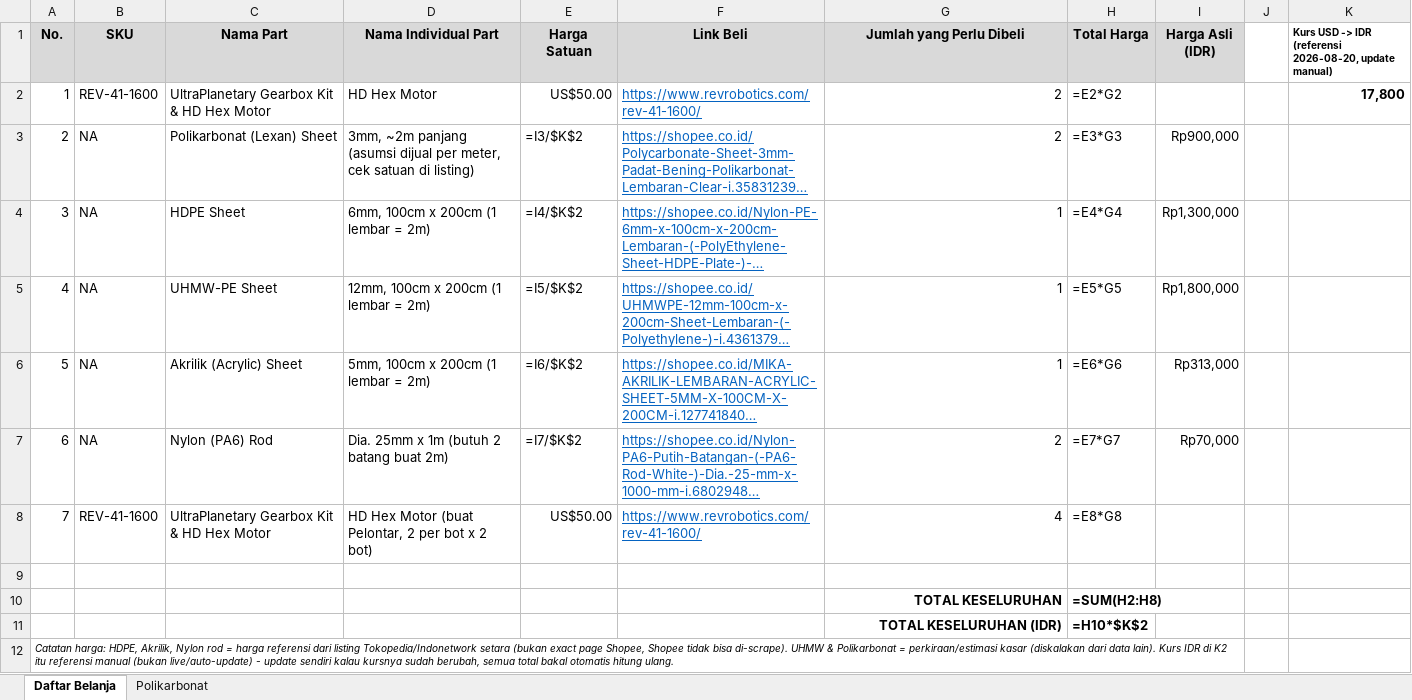
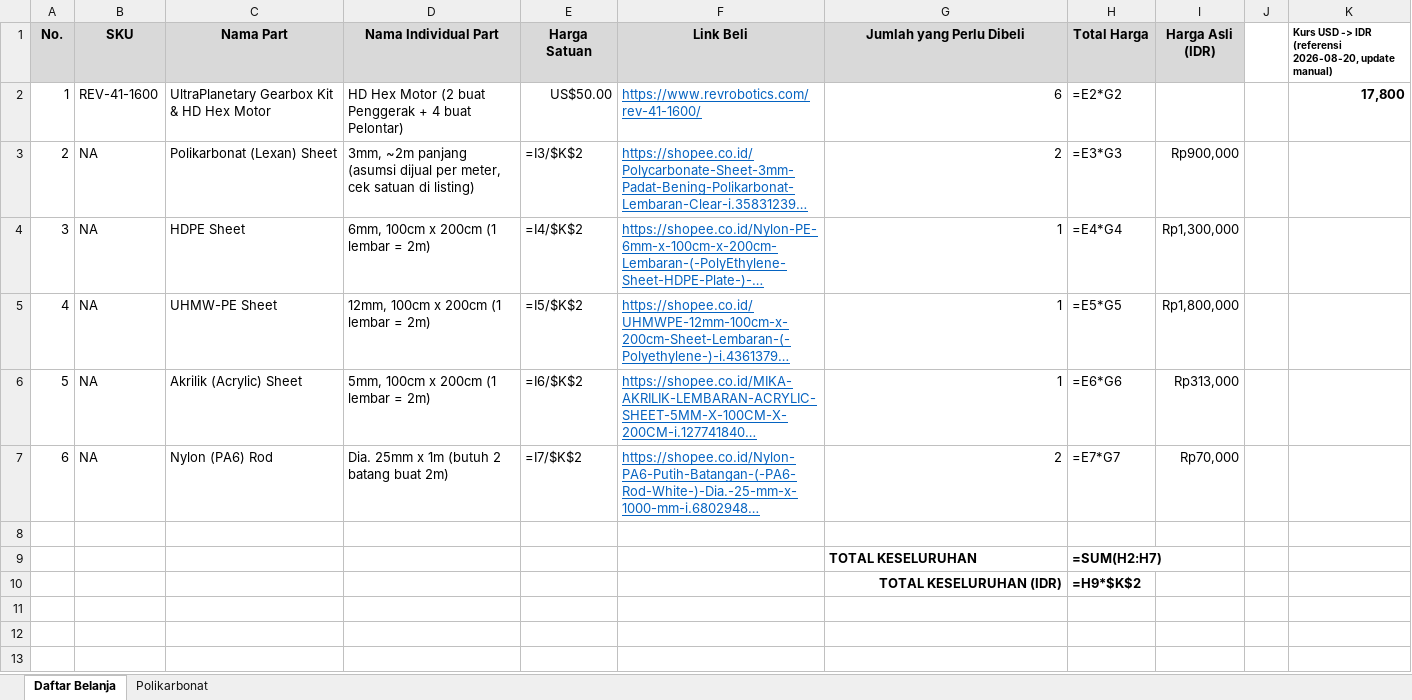
Before and after one commit to Audric-Tsai/FTC-BIOBUZZ-CK, an Excel workbook: parts/Part yang Perlu Dibeli/daftar_belanja.xlsx, sheet Daftar Belanja, drawn as a sheet; long unchanged cells end in …; values as stored, in another font and other column widths than the file's, no borders; formulas without a stored value are shown as written; removed rows and columns are numbered as before the commit, all else as after; the diff names each change by its address in the sheet, - before the commit and + after, or states it on an @@ line.

```diff
--- a/parts/Part yang Perlu Dibeli/daftar_belanja.xlsx (sheet Daftar Belanja)
+++ b/parts/Part yang Perlu Dibeli/daftar_belanja.xlsx (sheet Daftar Belanja)
-D2 (Nama Individual Part): HD Hex Motor
+D2 (Nama Individual Part): HD Hex Motor (2 buat Penggerak + 4 buat Pelontar)
-G2 (Jumlah yang Perlu Dibeli): 2
+G2 (Jumlah yang Perlu Dibeli): 6
-row 8: 7 | REV-41-1600 | UltraPlanetary Gearbox Kit & HD Hex Motor | HD Hex Motor (buat Pelontar, 2 per bot x 2 bot) | US$50.00 | https://www.revrobotics.com/rev-41-1600/ | 4 | =E8*G8
-G9 alignment: right
+G9 alignment: left
-H9 (Total Harga): =SUM(H2:H8)
+H9 (Total Harga): =SUM(H2:H7)
-H10 (Total Harga): =H10*$K$2
+H10 (Total Harga): =H9*$K$2
-row 12: Catatan harga: HDPE, Akrilik, Nylon rod = harga referensi dari listing Tokopedia/Indonetwork setara (bukan exact page Shopee, Shopee tidak bisa di-scrape). UHMW & Polikarbonat = perkiraan/estimasi kasar (diskalakan dari data lain). Kurs IDR di K2 itu referensi manual (bukan live/auto-update) - update sendiri kalau kursnya sudah berubah, semua total bakal otomatis hitung ulang.
```
